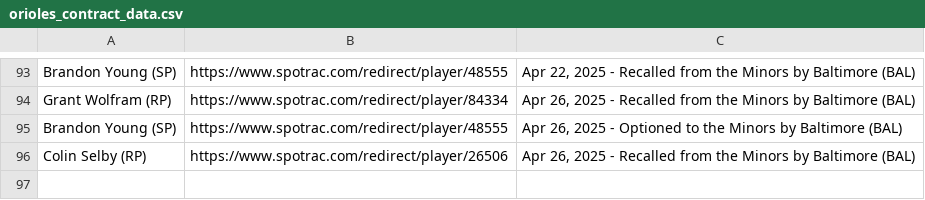
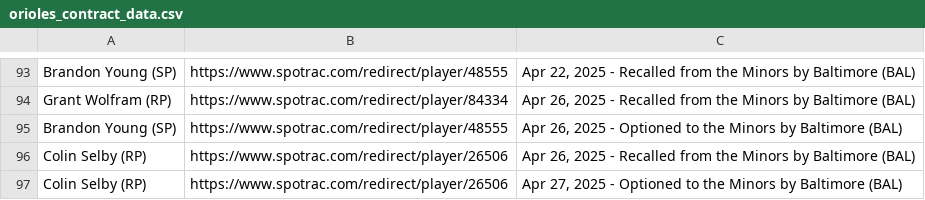
Before and after one commit to NewsAppsUMD/rushabhbot, a CSV file: orioles_contract_data.csv, drawn as a sheet; only a part is shown, gaps mark what is left out; the diff names each change by its address in the sheet, - before the commit and + after, or states it on an @@ line.

```diff
--- a/orioles_contract_data.csv
+++ b/orioles_contract_data.csv
+row 97: Colin Selby (RP) | https://www.spotrac.com/redirect/player/26506 | Apr 27, 2025 - Optioned to the Minors by Baltimore (BAL)
```
